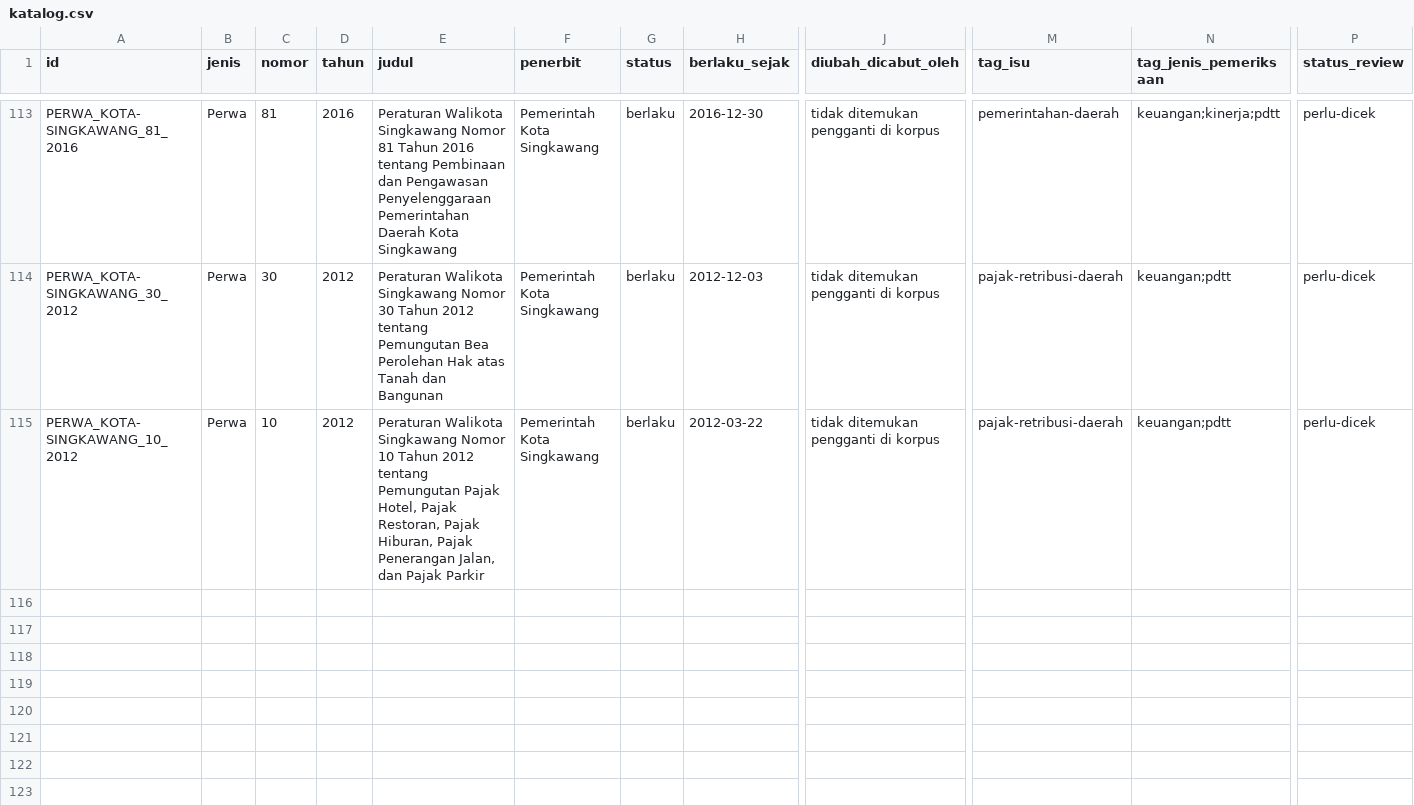
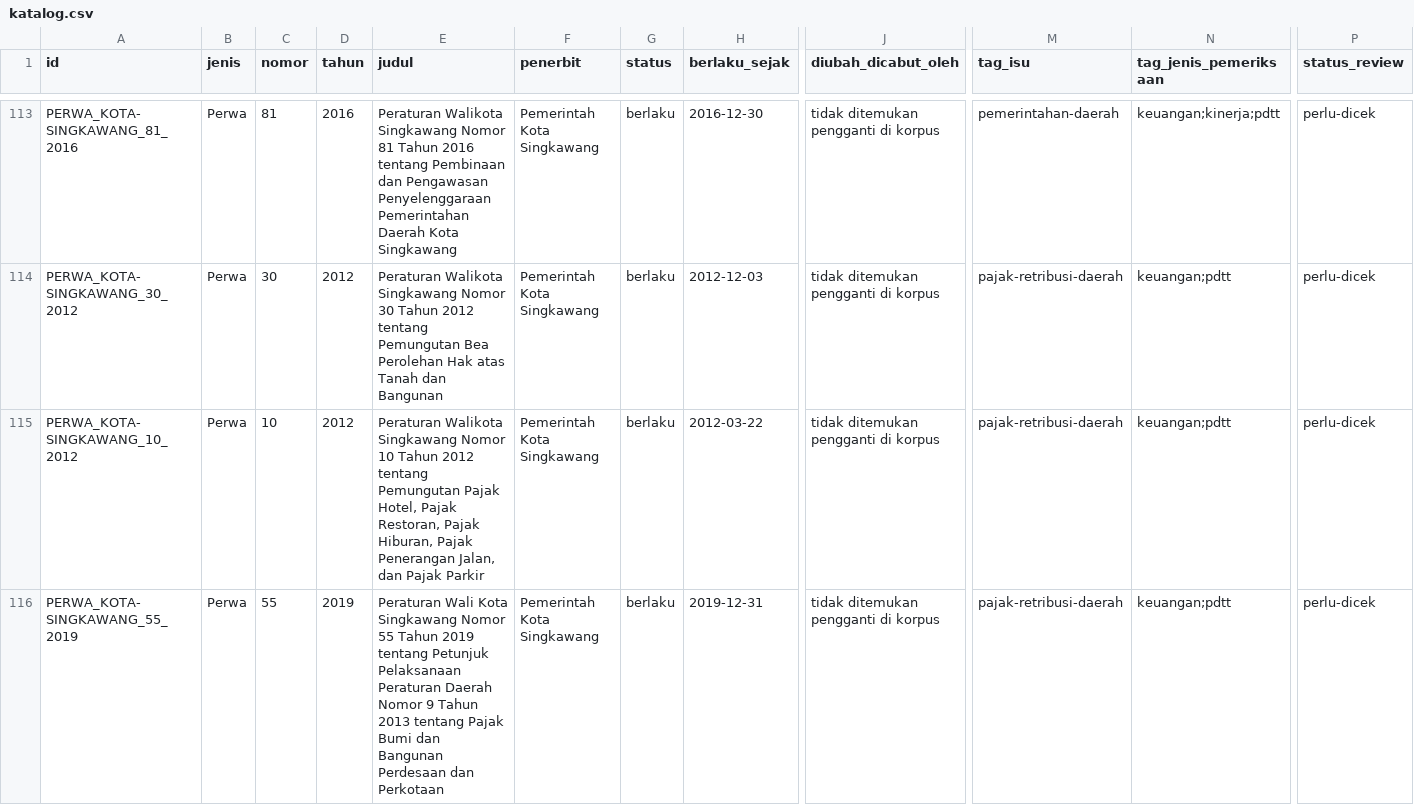
Before and after one commit to primaditra/korpus-daerah, a CSV file: katalog.csv, drawn as a sheet; only a part is shown, gaps mark what is left out; rows hold the shown columns only; the diff names each change by its address in the sheet, - before the commit and + after, or states it on an @@ line.

```diff
--- a/katalog.csv
+++ b/katalog.csv
+row 116: PERWA_KOTA-SINGKAWANG_55_2019 | Perwa | 55 | 2019 | Peraturan Wali Kota Singkawang Nomor 55 Tahun 2019 tentang Petunjuk Pelaksanaan Peraturan Daerah Nomor 9 Tahun 2013 tentang Pajak Bumi dan Bangunan Perdesaan dan Perkotaan | Pemerintah Kota Singkawang | berlaku | 2019-12-31 | tidak ditemukan pengganti di korpus | pajak-retribusi-daerah | keuangan;pdtt | perlu-dicek
```
Also changed, not shown: 1 other file.
